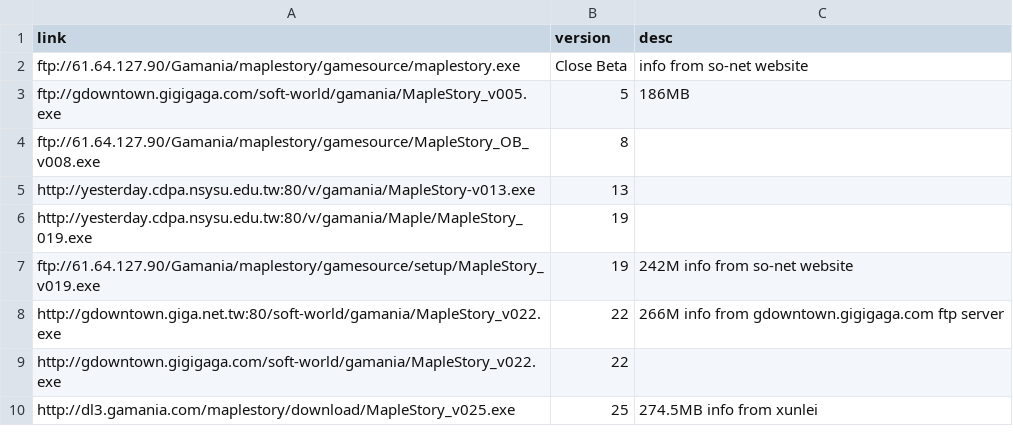
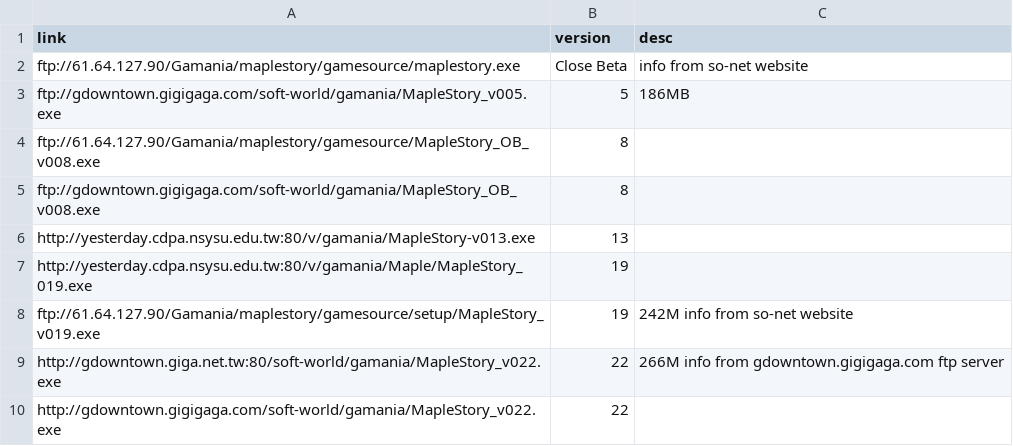
Before and after one commit to awchjimmy/twms-client-download, a CSV file: links/setup.csv, drawn as a sheet; only a part is shown; the shorter side is filled out with more unchanged rows; the diff names each change by its address in the sheet, - before the commit and + after, or states it on an @@ line.

Commit message:
Update setup.csv

```diff
--- a/links/setup.csv
+++ b/links/setup.csv
+row 5: ftp://gdowntown.gigigaga.com/soft-world/gamania/MapleStory_OB_v008.exe | 8
```
